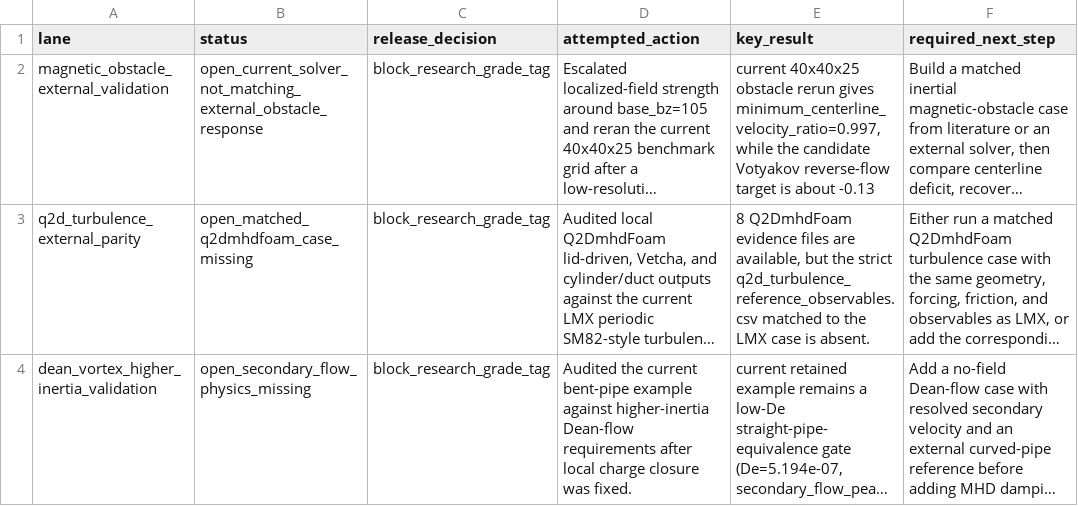
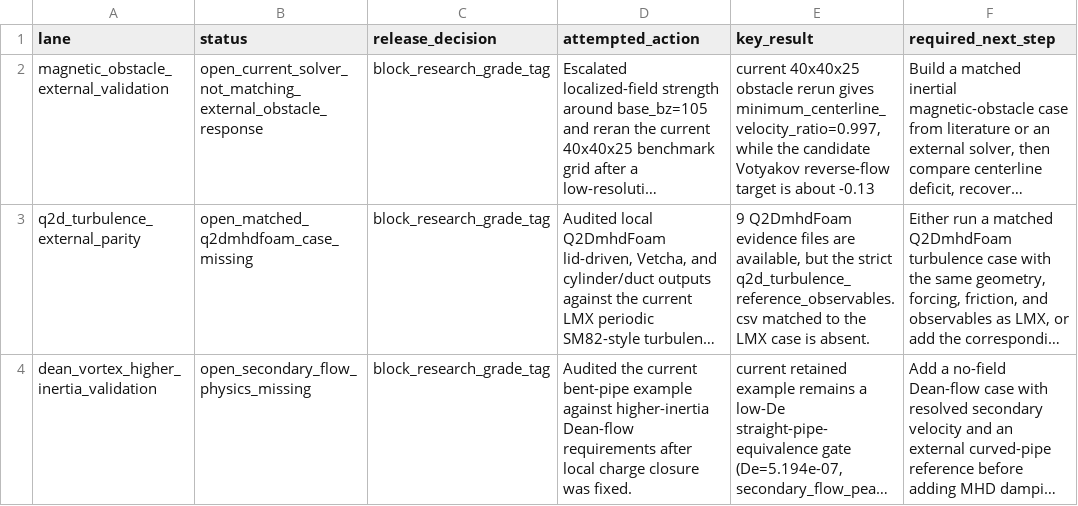
Before and after one commit to uwplasma/LMX, a CSV file: docs/_static/generated/research_grade_strict_blocker_attempt.csv, drawn as a sheet; long unchanged cells end in …; the diff names each change by its address in the sheet, - before the commit and + after, or states it on an @@ line.

Commit message:
Add Q2DmhdFoam Docker validation runner

```diff
--- a/docs/_static/generated/research_grade_strict_blocker_attempt.csv
+++ b/docs/_static/generated/research_grade_strict_blocker_attempt.csv
-E3 (key_result): 8 Q2DmhdFoam evidence…
+E3 (key_result): 9 Q2DmhdFoam evidence…
```
Also changed, not shown: 24 other files.
